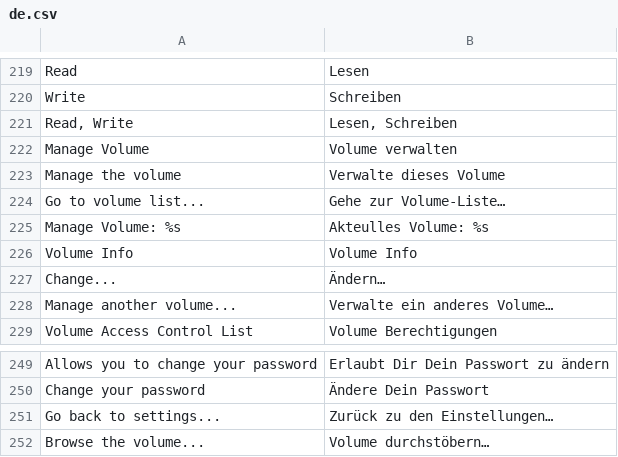
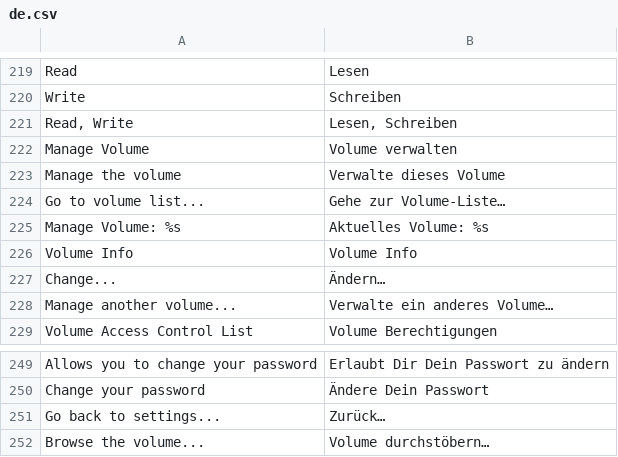
Before and after one commit to bvcsource/sxweb, a CSV file: application/languages/de.csv, drawn as a sheet; only a part is shown, gaps mark what is left out.

```diff
--- a/application/languages/de.csv
+++ b/application/languages/de.csv
@@ -224,3 +224,3 @@
 "Go to volume list...","Gehe zur Volume-Liste…"
-"Manage Volume: %s","Akteulles Volume: %s"
+"Manage Volume: %s","Aktuelles Volume: %s"
 "Volume Info","Volume Info"
@@ -250,3 +250,3 @@
 "Change your password","Ändere Dein Passwort"
-"Go back to settings...","Zurück zu den Einstellungen…"
+"Go back to settings...","Zurück…"
 "Browse the volume...","Volume durchstöbern…"
```
Also changed, not shown: application/languages/ru.csv.
